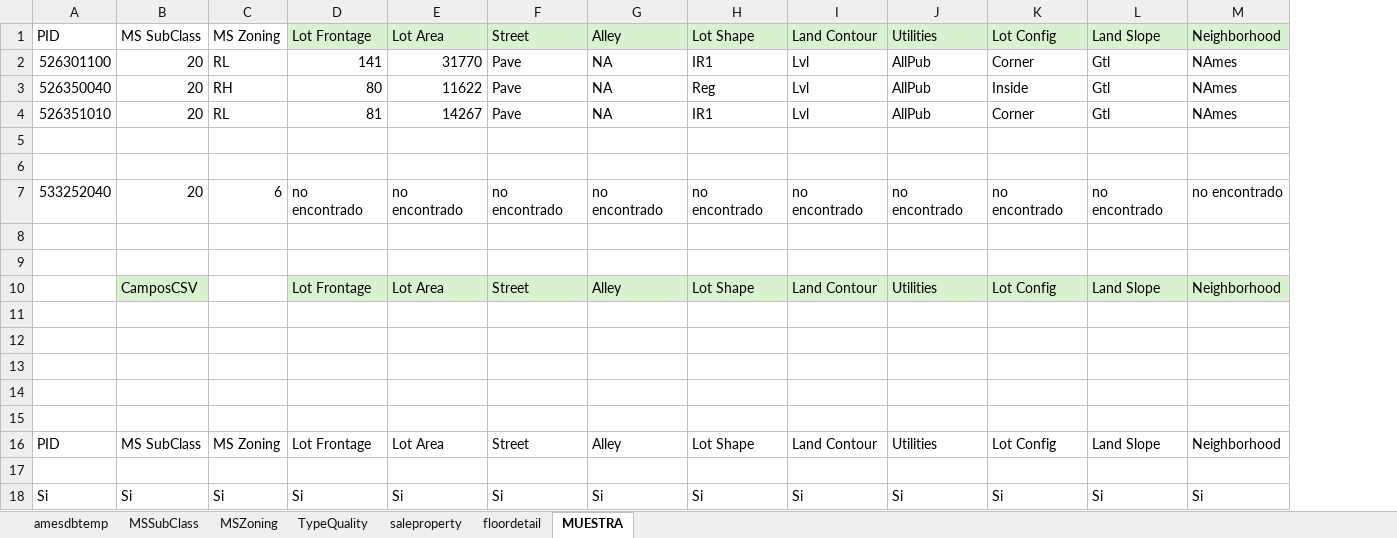
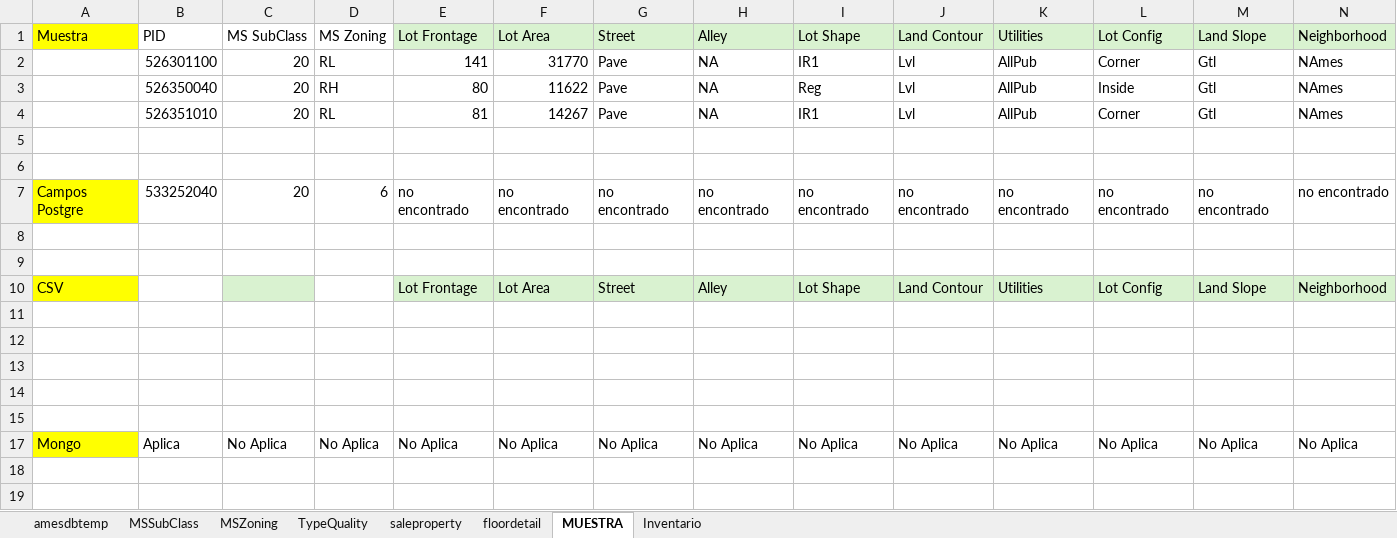
Before and after one commit to MCD-Infrati/etlproject-infratech_24, an Excel workbook: Postgre_understand/Muestreo_Bases.xlsx, sheet MUESTRA, drawn as a sheet; only a part is shown; values as stored, in another font and other column widths than the file's, no borders; conditional formats not drawn; removed rows and columns are numbered as before the commit, all else as after; rows hold the shown columns only; the diff names each change by its address in the sheet, - before the commit and + after, or states it on an @@ line.

```diff
--- a/Postgre_understand/Muestreo_Bases.xlsx (sheet MUESTRA)
+++ b/Postgre_understand/Muestreo_Bases.xlsx (sheet MUESTRA)
+sheet tab: Inventario
+column A, rows 1-17: Muestra |  |  |  |  |  | Campos Postgre |  |  | CSV |  |  |  |  |  | Mongo
-C10: CamposCSV
+C10: (empty)
@@ row 16 hidden: PID | MS SubClass | MS Zoning | Lot Frontage | Lot Area | Street | Alley | Lot Shape | Land Contour | Utilities | Lot Config | Land Slope | Neighborhood @@
-row 17: (empty)
+row 17: Mongo | Aplica | No Aplica | No Aplica | No Aplica | No Aplica | No Aplica | No Aplica | No Aplica | No Aplica | No Aplica | No Aplica | No Aplica | No Aplica
@@ row 18 hidden: Si | Si | Si | Si | Si | Si | Si | Si | Si | Si | Si | Si | Si @@
```
Also changed, not shown: formulas that keep their value.
